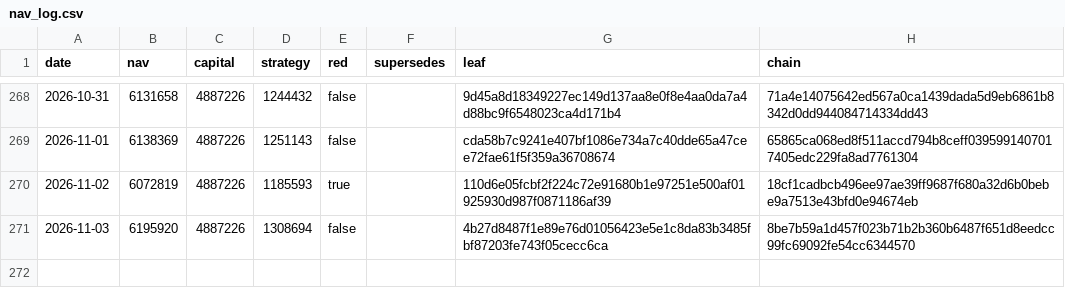
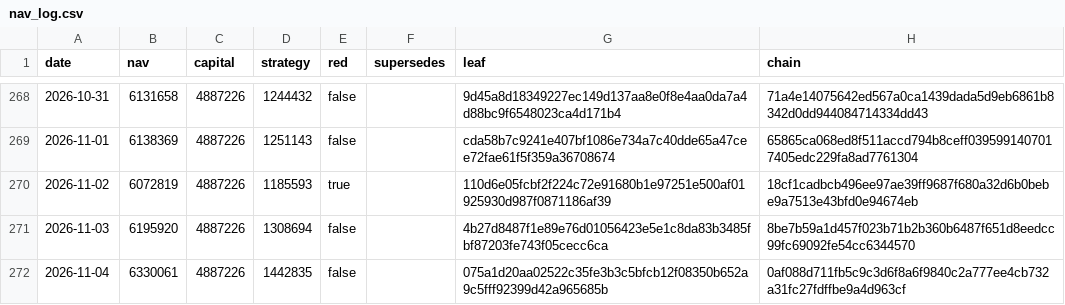
Before and after one commit to zglide/slvce-attestation, a CSV file: nav_log.csv, drawn as a sheet; only a part is shown, gaps mark what is left out; the diff names each change by its address in the sheet, - before the commit and + after, or states it on an @@ line.

```diff
--- a/nav_log.csv
+++ b/nav_log.csv
+row 272: 2026-11-04 | 6330061 | 4887226 | 1442835 | false |  | 075a1d20aa02522c35fe3b3c5bfcb12f08350b652a9c5fff92399d42a965685b | 0af088d711fb5c9c3d6f8a6f9840c2a777ee4cb732a31fc27fdffbe9a4d963cf
```
Also changed, not shown: 6 other files.
